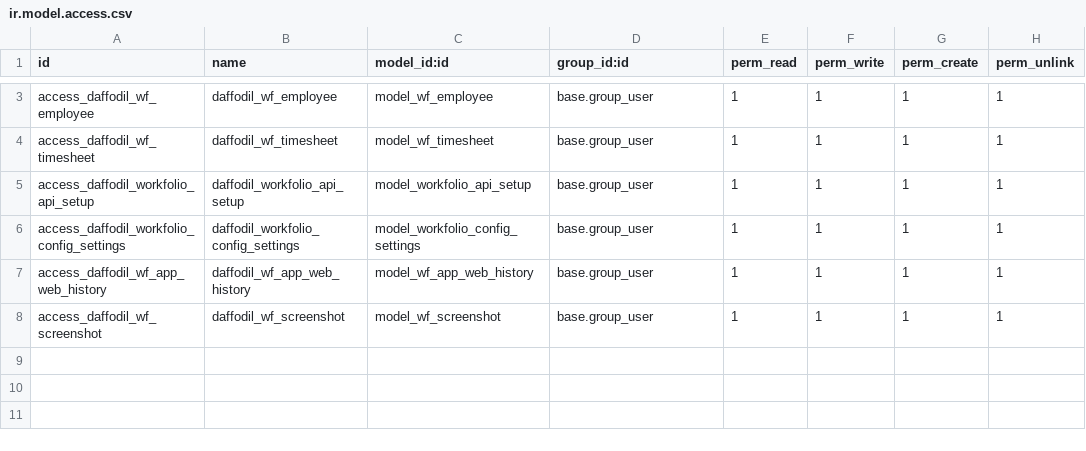
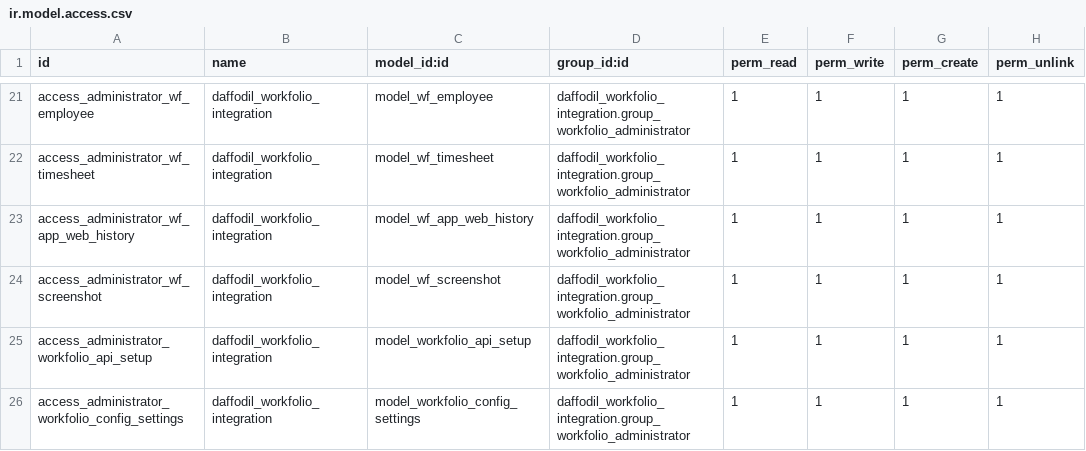
Before and after one commit to HabiburRahman1/daffodil_workfolio_integration, a CSV file: security/ir.model.access.csv, drawn as a sheet; only a part is shown, gaps mark what is left out; addresses are those after the commit; the diff covers the shown part only; the diff names each change by its address in the sheet, - before the commit and + after, or states it on an @@ line.

Commit message:
access rules added

```diff
--- a/security/ir.model.access.csv
+++ b/security/ir.model.access.csv
-A21 (id): access_daffodil_wf_employee
+A21 (id): access_administrator_wf_employee
-B21 (name): daffodil_wf_employee
+B21 (name): daffodil_workfolio_integration
-D21:D26 (group_id:id): base.group_user
+D21:D26 (group_id:id): daffodil_workfolio_integration.group_workfolio_administrator
-A22 (id): access_daffodil_wf_timesheet
+A22 (id): access_administrator_wf_timesheet
-B22 (name): daffodil_wf_timesheet
+B22 (name): daffodil_workfolio_integration
-A23 (id): access_daffodil_workfolio_api_setup
+A23 (id): access_administrator_wf_app_web_history
-B23 (name): daffodil_workfolio_api_setup
+B23 (name): daffodil_workfolio_integration
-C23 (model_id:id): model_workfolio_api_setup
+C23 (model_id:id): model_wf_app_web_history
-A24 (id): access_daffodil_workfolio_config_settings
+A24 (id): access_administrator_wf_screenshot
-B24 (name): daffodil_workfolio_config_settings
+B24 (name): daffodil_workfolio_integration
-C24 (model_id:id): model_workfolio_config_settings
+C24 (model_id:id): model_wf_screenshot
-A25 (id): access_daffodil_wf_app_web_history
+A25 (id): access_administrator_workfolio_api_setup
-B25 (name): daffodil_wf_app_web_history
+B25 (name): daffodil_workfolio_integration
-C25 (model_id:id): model_wf_app_web_history
+C25 (model_id:id): model_workfolio_api_setup
-A26 (id): access_daffodil_wf_screenshot
+A26 (id): access_administrator_workfolio_config_settings
-B26 (name): daffodil_wf_screenshot
+B26 (name): daffodil_workfolio_integration
-C26 (model_id:id): model_wf_screenshot
+C26 (model_id:id): model_workfolio_config_settings
```
Also changed, not shown: 18 added rows and 3 edited cells elsewhere in this file, 12 other files.
